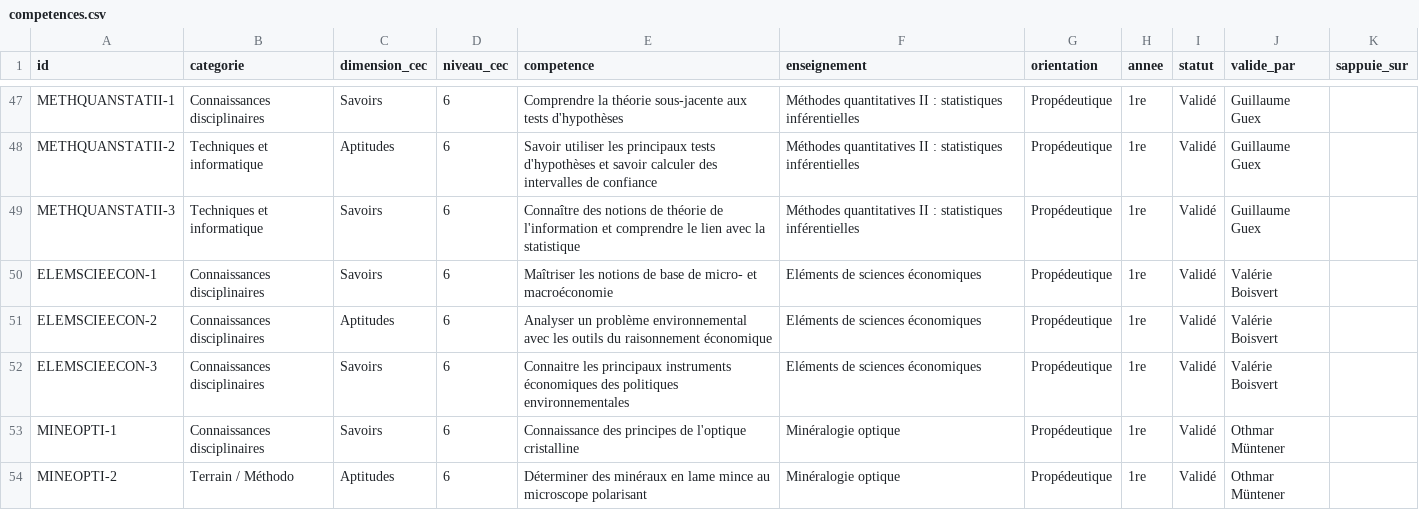
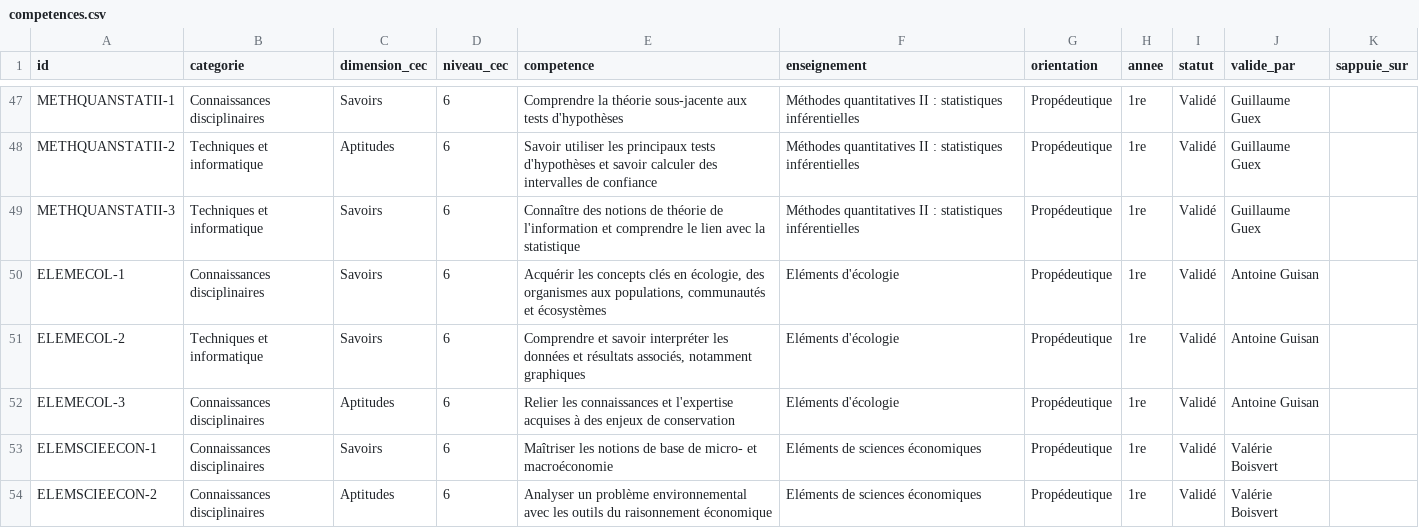
Before and after one commit to johannluthi/arbre-des-connaissances, a CSV file: data/competences.csv, drawn as a sheet; only a part is shown, gaps mark what is left out; the shorter side is filled out with more unchanged rows.

```diff
--- a/data/competences.csv
+++ b/data/competences.csv
@@ -49,2 +49,5 @@ METHQUANSTATII-2,Techniques et informatique,Aptitudes,6,Savoir utiliser les prin
 METHQUANSTATII-3,Techniques et informatique,Savoirs,6,Connaître des notions de théorie de l'information et comprendre le lien avec la statistique,Méthodes quantitatives II : statistiques inférentielles,Propédeutique,1re,Validé,Guillaume Guex,
+ELEMECOL-1,Connaissances disciplinaires,Savoirs,6,"Acquérir les concepts clés en écologie, des organismes aux populations, communautés et écosystèmes",Eléments d'écologie,Propédeutique,1re,Validé,Antoine Guisan,
+ELEMECOL-2,Techniques et informatique,Savoirs,6,"Comprendre et savoir interpréter les données et résultats associés, notamment graphiques",Eléments d'écologie,Propédeutique,1re,Validé,Antoine Guisan,
+ELEMECOL-3,Connaissances disciplinaires,Aptitudes,6,Relier les connaissances et l'expertise acquises à des enjeux de conservation,Eléments d'écologie,Propédeutique,1re,Validé,Antoine Guisan,
 ELEMSCIEECON-1,Connaissances disciplinaires,Savoirs,6,Maîtriser les notions de base de micro- et macroéconomie,Eléments de sciences économiques,Propédeutique,1re,Validé,Valérie Boisvert,
```
Also changed, not shown: data/enseignements.csv, 2 other files.
